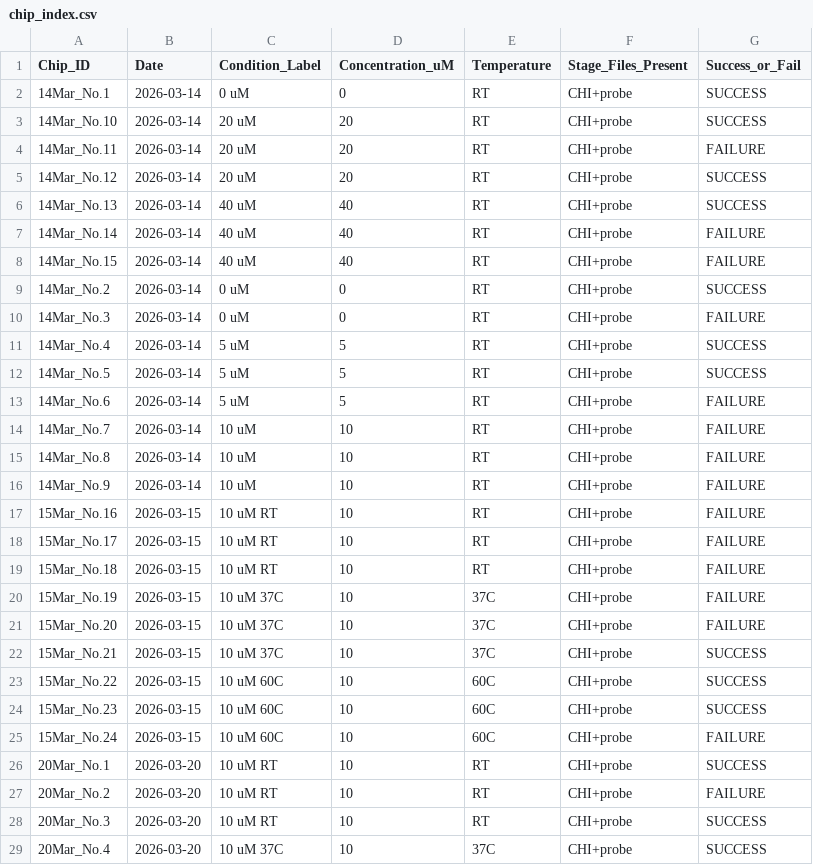
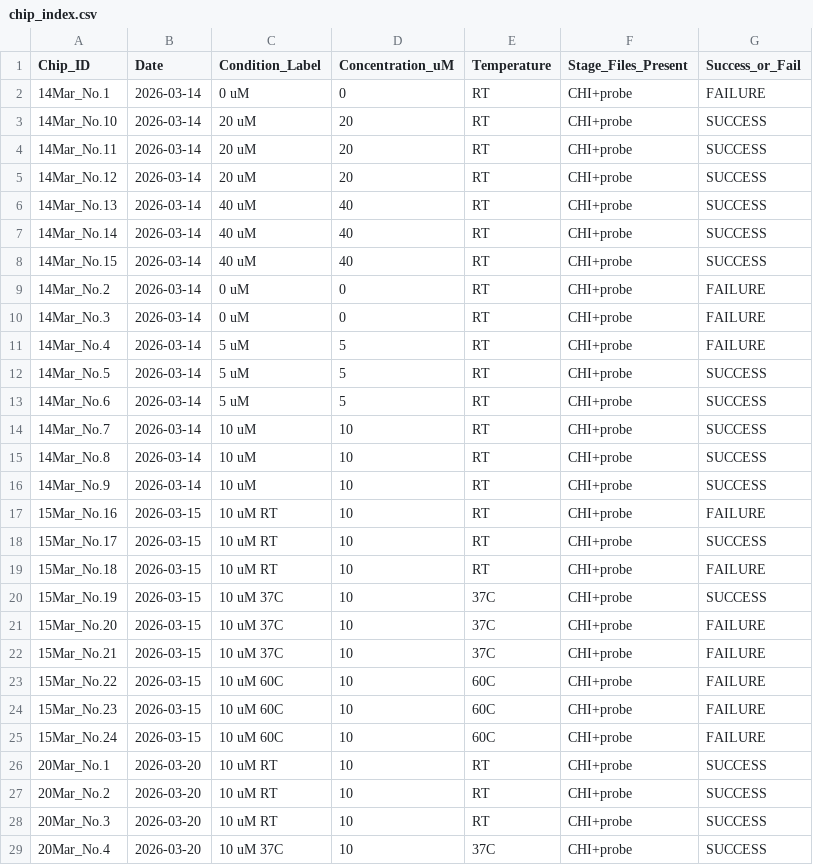
Before and after one commit to eefirefire/Q-Twin, a CSV file: qtwin/data/chip_index.csv, drawn as a sheet; only a part is shown; the diff covers the shown part only.

```diff
--- a/qtwin/data/chip_index.csv
+++ b/qtwin/data/chip_index.csv
@@ -1,28 +1,28 @@
 Chip_ID,Date,Condition_Label,Concentration_uM,Temperature,Stage_Files_Present,Success_or_Fail
-14Mar_No.1,2026-03-14,0 uM,0,RT,CHI+probe,SUCCESS
+14Mar_No.1,2026-03-14,0 uM,0,RT,CHI+probe,FAILURE
 14Mar_No.10,2026-03-14,20 uM,20,RT,CHI+probe,SUCCESS
-14Mar_No.11,2026-03-14,20 uM,20,RT,CHI+probe,FAILURE
+14Mar_No.11,2026-03-14,20 uM,20,RT,CHI+probe,SUCCESS
 14Mar_No.12,2026-03-14,20 uM,20,RT,CHI+probe,SUCCESS
 14Mar_No.13,2026-03-14,40 uM,40,RT,CHI+probe,SUCCESS
-14Mar_No.14,2026-03-14,40 uM,40,RT,CHI+probe,FAILURE
-14Mar_No.15,2026-03-14,40 uM,40,RT,CHI+probe,FAILURE
-14Mar_No.2,2026-03-14,0 uM,0,RT,CHI+probe,SUCCESS
+14Mar_No.14,2026-03-14,40 uM,40,RT,CHI+probe,SUCCESS
+14Mar_No.15,2026-03-14,40 uM,40,RT,CHI+probe,SUCCESS
+14Mar_No.2,2026-03-14,0 uM,0,RT,CHI+probe,FAILURE
 14Mar_No.3,2026-03-14,0 uM,0,RT,CHI+probe,FAILURE
-14Mar_No.4,2026-03-14,5 uM,5,RT,CHI+probe,SUCCESS
+14Mar_No.4,2026-03-14,5 uM,5,RT,CHI+probe,FAILURE
 14Mar_No.5,2026-03-14,5 uM,5,RT,CHI+probe,SUCCESS
-14Mar_No.6,2026-03-14,5 uM,5,RT,CHI+probe,FAILURE
-14Mar_No.7,2026-03-14,10 uM,10,RT,CHI+probe,FAILURE
-14Mar_No.8,2026-03-14,10 uM,10,RT,CHI+probe,FAILURE
-14Mar_No.9,2026-03-14,10 uM,10,RT,CHI+probe,FAILURE
+14Mar_No.6,2026-03-14,5 uM,5,RT,CHI+probe,SUCCESS
+14Mar_No.7,2026-03-14,10 uM,10,RT,CHI+probe,SUCCESS
+14Mar_No.8,2026-03-14,10 uM,10,RT,CHI+probe,SUCCESS
+14Mar_No.9,2026-03-14,10 uM,10,RT,CHI+probe,SUCCESS
 15Mar_No.16,2026-03-15,10 uM RT,10,RT,CHI+probe,FAILURE
-15Mar_No.17,2026-03-15,10 uM RT,10,RT,CHI+probe,FAILURE
+15Mar_No.17,2026-03-15,10 uM RT,10,RT,CHI+probe,SUCCESS
 15Mar_No.18,2026-03-15,10 uM RT,10,RT,CHI+probe,FAILURE
-15Mar_No.19,2026-03-15,10 uM 37C,10,37C,CHI+probe,FAILURE
+15Mar_No.19,2026-03-15,10 uM 37C,10,37C,CHI+probe,SUCCESS
 15Mar_No.20,2026-03-15,10 uM 37C,10,37C,CHI+probe,FAILURE
-15Mar_No.21,2026-03-15,10 uM 37C,10,37C,CHI+probe,SUCCESS
-15Mar_No.22,2026-03-15,10 uM 60C,10,60C,CHI+probe,SUCCESS
-15Mar_No.23,2026-03-15,10 uM 60C,10,60C,CHI+probe,SUCCESS
+15Mar_No.21,2026-03-15,10 uM 37C,10,37C,CHI+probe,FAILURE
+15Mar_No.22,2026-03-15,10 uM 60C,10,60C,CHI+probe,FAILURE
+15Mar_No.23,2026-03-15,10 uM 60C,10,60C,CHI+probe,FAILURE
 15Mar_No.24,2026-03-15,10 uM 60C,10,60C,CHI+probe,FAILURE
 20Mar_No.1,2026-03-20,10 uM RT,10,RT,CHI+probe,SUCCESS
-20Mar_No.2,2026-03-20,10 uM RT,10,RT,CHI+probe,FAILURE
+20Mar_No.2,2026-03-20,10 uM RT,10,RT,CHI+probe,SUCCESS
 20Mar_No.3,2026-03-20,10 uM RT,10,RT,CHI+probe,SUCCESS
```
Also changed, not shown: 6 edited cells elsewhere in this file, qtwin/data/chip_summary.csv, qtwin/data/cross_check_report.csv, 31 other files.
